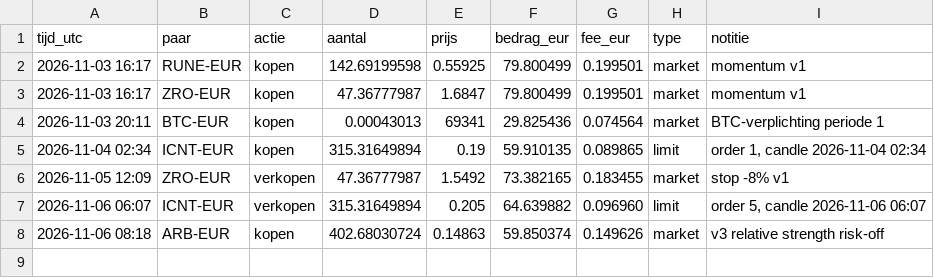
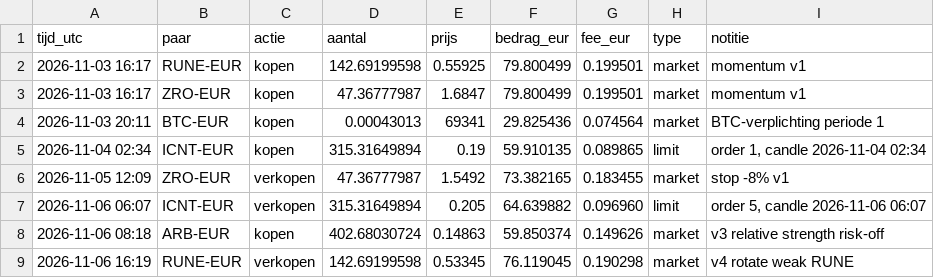
Before and after one commit to BoazAI/Solo-trading, a CSV file: trades.csv, drawn as a sheet.

Commit message:
trade: verkopen RUNE-EUR 142.69199598 @ 0.53345 (market)

```diff
--- a/trades.csv
+++ b/trades.csv
@@ -8 +8,2 @@ tijd_utc,paar,actie,aantal,prijs,bedrag_eur,fee_eur,type,notitie
 2026-11-06 08:18,ARB-EUR,kopen,402.68030724,0.14863,59.850374,0.149626,market,v3 relative strength risk-off
+2026-11-06 16:19,RUNE-EUR,verkopen,142.69199598,0.53345,76.119045,0.190298,market,v4 rotate weak RUNE
```
